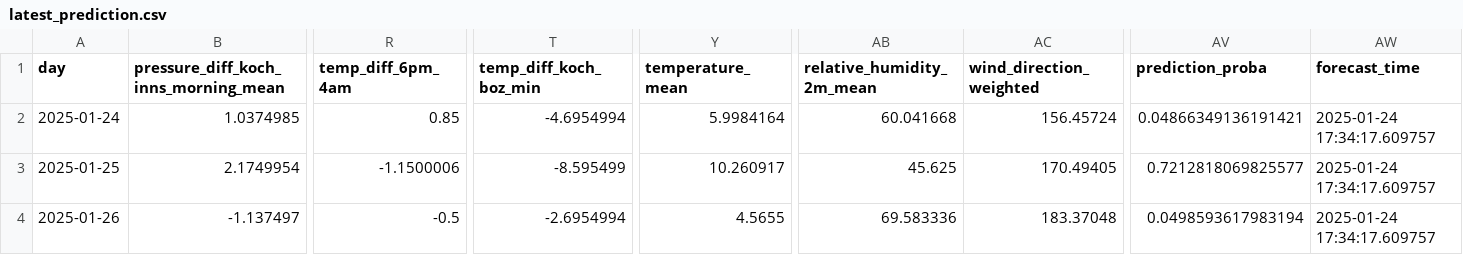
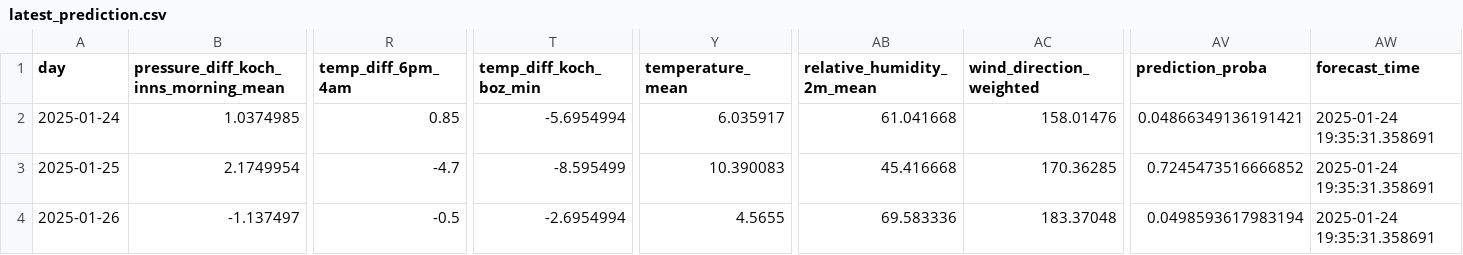
Before and after one commit to christian-fey/Koechelt_der_Kochel, a CSV file: latest_prediction.csv, drawn as a sheet; only a part is shown, gaps mark what is left out; the diff names each change by its address in the sheet, - before the commit and + after, or states it on an @@ line.

```diff
--- a/latest_prediction.csv
+++ b/latest_prediction.csv
-T2 (temp_diff_koch_boz_min): -4.6954994
+T2 (temp_diff_koch_boz_min): -5.6954994
-Y2 (temperature_mean): 5.9984164
+Y2 (temperature_mean): 6.035917
-AB2 (relative_humidity_2m_mean): 60.041668
+AB2 (relative_humidity_2m_mean): 61.041668
-AC2 (wind_direction_weighted): 156.45724
+AC2 (wind_direction_weighted): 158.01476
-AW2:AW4 (forecast_time): 2025-01-24 17:34:17.609757
+AW2:AW4 (forecast_time): 2025-01-24 19:35:31.358691
-R3 (temp_diff_6pm_4am): -1.1500006
+R3 (temp_diff_6pm_4am): -4.7
-Y3 (temperature_mean): 10.260917
+Y3 (temperature_mean): 10.390083
-AB3 (relative_humidity_2m_mean): 45.625
+AB3 (relative_humidity_2m_mean): 45.416668
-AC3 (wind_direction_weighted): 170.49405
+AC3 (wind_direction_weighted): 170.36285
-AV3 (prediction_proba): 0.7212818069825577
+AV3 (prediction_proba): 0.7245473516666852
```
Also changed, not shown: 1 other file.
